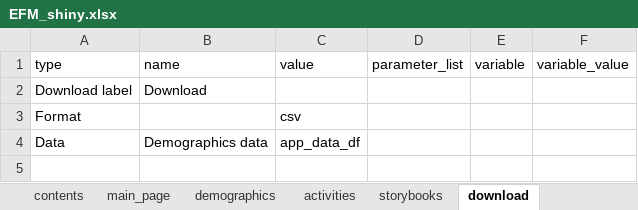
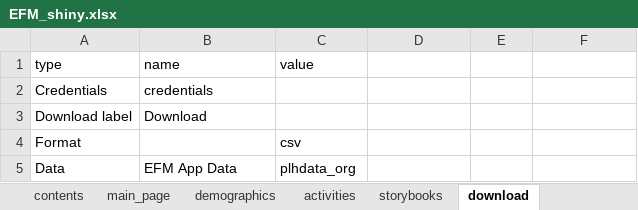
Before and after one commit to cabrinenyona/EFMDataScripts, an Excel workbook: EFM_shiny.xlsx, sheet download, drawn as a sheet; values as stored, in another font and other column widths than the file's, no borders; addresses are those after the commit; the diff names each change by its address in the sheet, - before the commit and + after, or states it on an @@ line.

```diff
--- a/EFM_shiny.xlsx (sheet download)
+++ b/EFM_shiny.xlsx (sheet download)
-D1: parameter_list
+D1: (empty)
-E1: variable
+E1: (empty)
-F1: variable_value
+F1: (empty)
+row 2: Credentials | credentials
-B5 (name): Demographics data
+B5 (name): EFM App Data
-C5 (value): app_data_df
+C5 (value): plhdata_org
```
Also changed, not shown: sheet main_page, sheet activities, sheet demographics, sheet storybooks, sheet contents, 2 other files.
